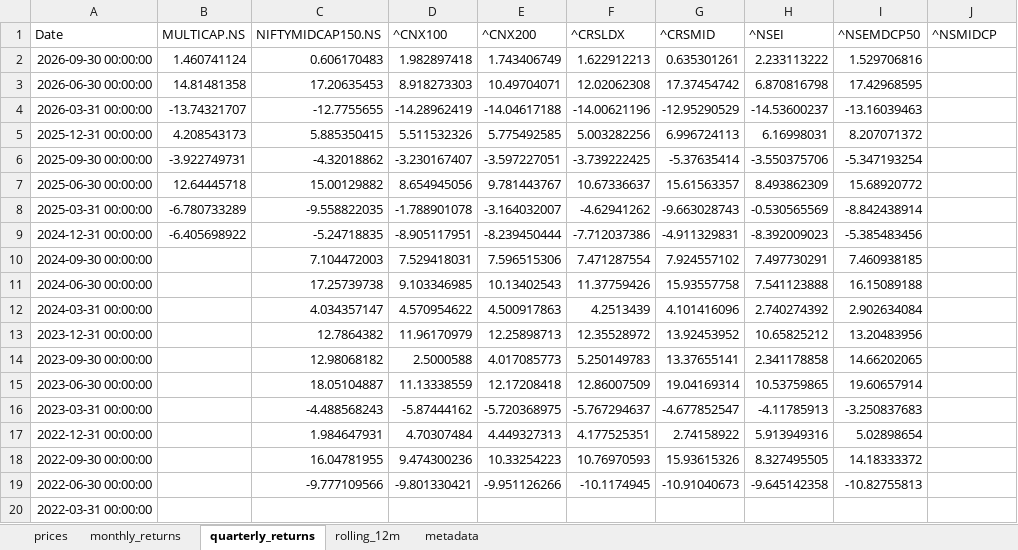
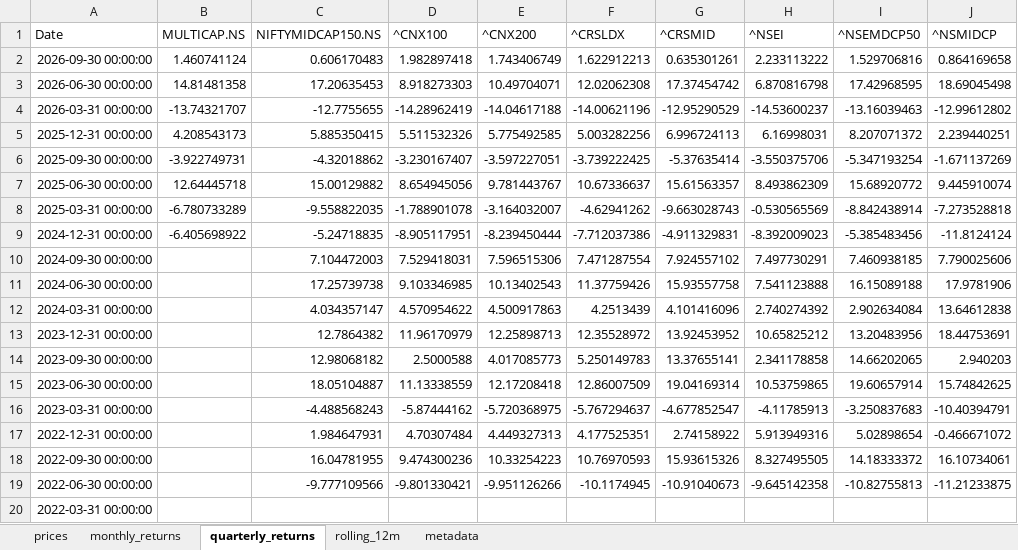
Before and after one commit to rahulshirke7951/stock-sector-dashboard, an Excel workbook: dashboards/NSE Indices.xlsx, sheet quarterly_returns, drawn as a sheet; values as stored, in another font and other column widths than the file's, no borders; conditional formats not drawn; the diff names each change by its address in the sheet, - before the commit and + after, or states it on an @@ line.

```diff
--- a/dashboards/NSE Indices.xlsx (sheet quarterly_returns)
+++ b/dashboards/NSE Indices.xlsx (sheet quarterly_returns)
-J2 (^NSMIDCP): (empty)
+J2 (^NSMIDCP): 0.864169658
-J3 (^NSMIDCP): (empty)
+J3 (^NSMIDCP): 18.69045498
-J4 (^NSMIDCP): (empty)
+J4 (^NSMIDCP): -12.99612802
-J5 (^NSMIDCP): (empty)
+J5 (^NSMIDCP): 2.239440251
-J6 (^NSMIDCP): (empty)
+J6 (^NSMIDCP): -1.671137269
-J7 (^NSMIDCP): (empty)
+J7 (^NSMIDCP): 9.445910074
-J8 (^NSMIDCP): (empty)
+J8 (^NSMIDCP): -7.273528818
-J9 (^NSMIDCP): (empty)
+J9 (^NSMIDCP): -11.8124124
-J10 (^NSMIDCP): (empty)
+J10 (^NSMIDCP): 7.790025606
-J11 (^NSMIDCP): (empty)
+J11 (^NSMIDCP): 17.9781906
-J12 (^NSMIDCP): (empty)
+J12 (^NSMIDCP): 13.64612838
-J13 (^NSMIDCP): (empty)
+J13 (^NSMIDCP): 18.44753691
-J14 (^NSMIDCP): (empty)
+J14 (^NSMIDCP): 2.940203
-J15 (^NSMIDCP): (empty)
+J15 (^NSMIDCP): 15.74842625
-J16 (^NSMIDCP): (empty)
+J16 (^NSMIDCP): -10.40394791
-J17 (^NSMIDCP): (empty)
+J17 (^NSMIDCP): -0.466671072
-J18 (^NSMIDCP): (empty)
+J18 (^NSMIDCP): 16.10734061
-J19 (^NSMIDCP): (empty)
+J19 (^NSMIDCP): -11.21233875
```
Also changed, not shown: sheet rolling_12m, sheet prices, sheet monthly_returns, dashboards/Banking.xlsx, dashboards/FMCG.xlsx, 8 other files.
